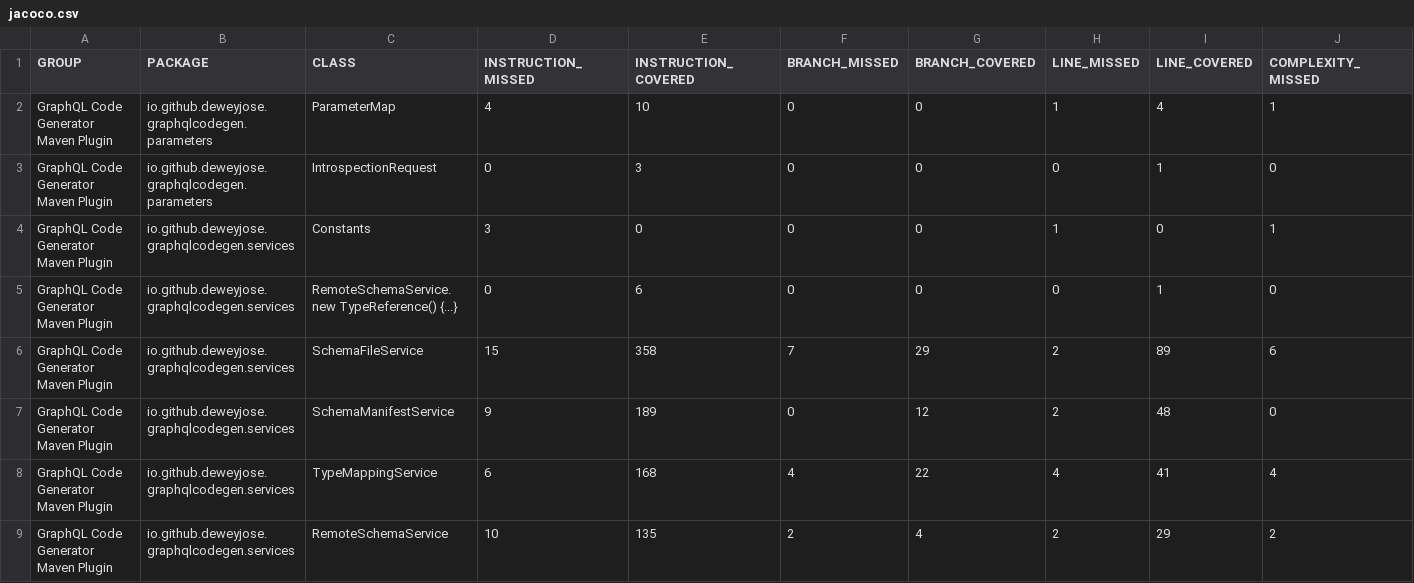
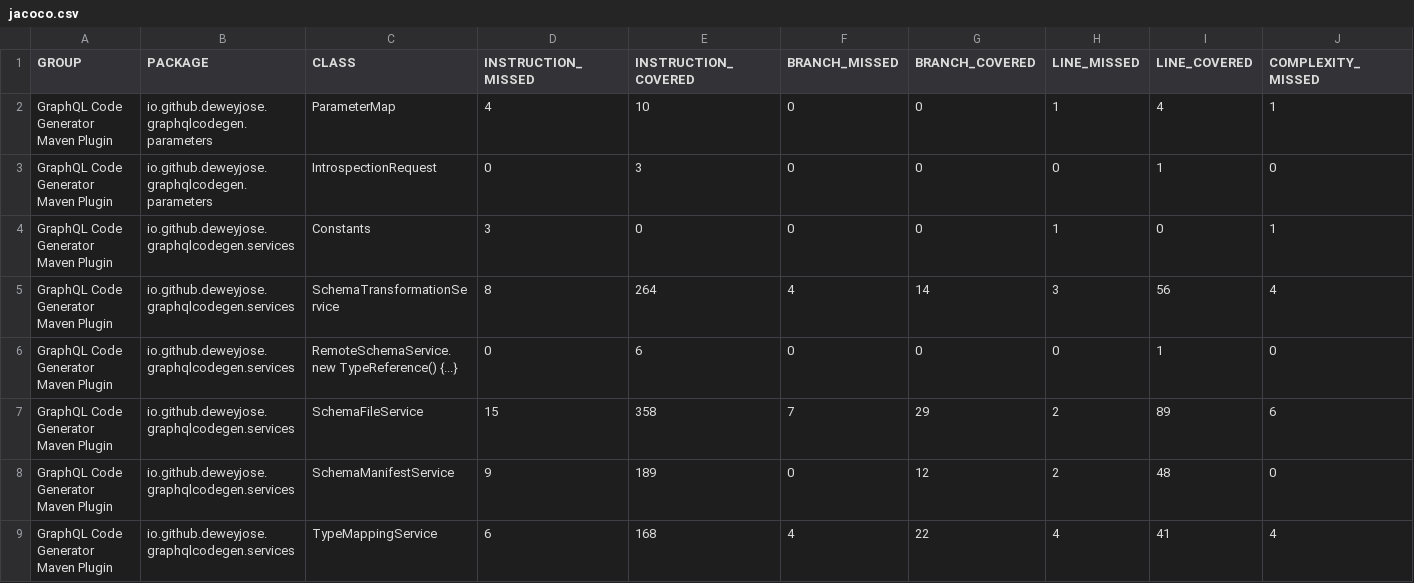
Before and after one commit to deweyjose/graphqlcodegen, a CSV file: jacoco.csv, drawn as a sheet; only a part is shown; the shorter side is filled out with more unchanged rows; rows hold the shown columns only; the diff names each change by its address in the sheet, - before the commit and + after, or states it on an @@ line.

```diff
--- a/jacoco.csv
+++ b/jacoco.csv
+row 5: GraphQL Code Generator Maven Plugin | io.github.deweyjose.graphqlcodegen.services | SchemaTransformationService | 8 | 264 | 4 | 14 | 3 | 56 | 4
```
Also changed, not shown: 7 other files.
